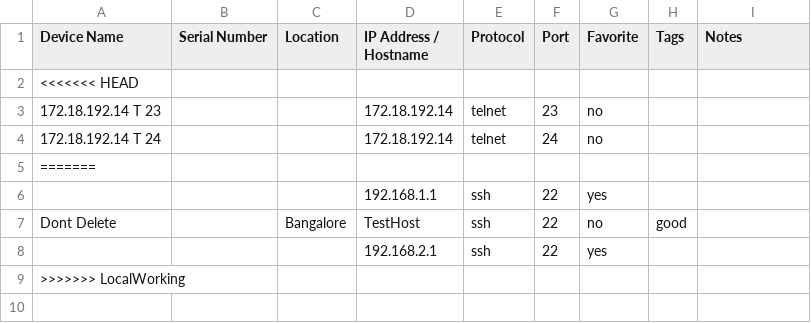
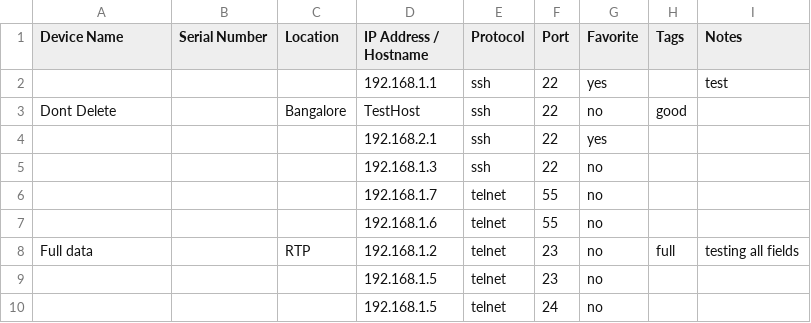
Before and after one commit to nivithaCisco/apolloStandaloneAutomation, a CSV file: standalone automaton/Resources/downloads/devices.csv, drawn as a sheet.

```diff
--- a/standalone automaton/Resources/downloads/devices.csv
+++ b/standalone automaton/Resources/downloads/devices.csv
@@ -1,9 +1,10 @@
 Device Name,Serial Number,Location,IP Address / Hostname,Protocol,Port,Favorite,Tags,Notes
-<<<<<<< HEAD
-172.18.192.14 T 23,,,172.18.192.14,telnet,23,no,,
-172.18.192.14 T 24,,,172.18.192.14,telnet,24,no,,
-=======
-,,,192.168.1.1,ssh,22,yes,,
+,,,192.168.1.1,ssh,22,yes,,test
 Dont Delete,,Bangalore,TestHost,ssh,22,no,good,
 ,,,192.168.2.1,ssh,22,yes,,
->>>>>>> LocalWorking
+,,,192.168.1.3,ssh,22,no,,
+,,,192.168.1.7,telnet,55,no,,
+,,,192.168.1.6,telnet,55,no,,
+Full data,,RTP,192.168.1.2,telnet,23,no,full,testing all fields
+,,,192.168.1.5,telnet,23,no,,
+,,,192.168.1.5,telnet,24,no,,
```
Also changed, not shown: 15 other files.
